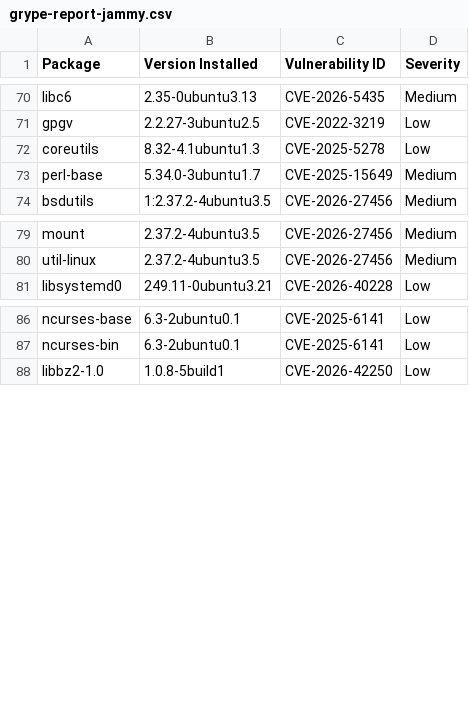
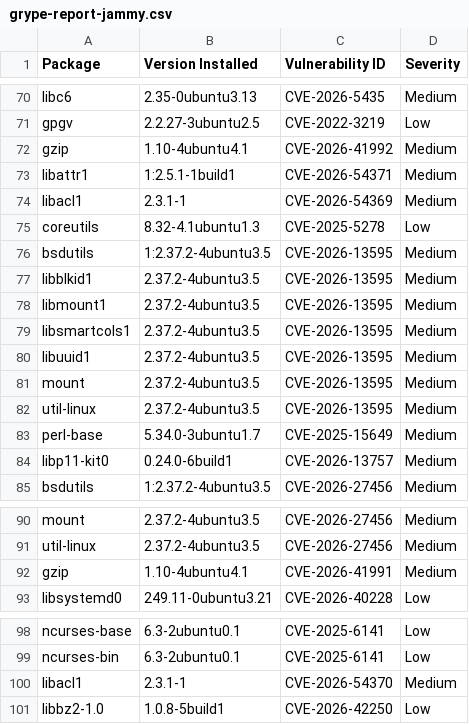
Before and after one commit to AnchorLayer/docker-baseimage-ubuntu, a CSV file: vuln-reports-jammy/grype-report-jammy.csv, drawn as a sheet; only a part is shown, gaps mark what is left out; the diff names each change by its address in the sheet, - before the commit and + after, or states it on an @@ line.

```diff
--- a/vuln-reports-jammy/grype-report-jammy.csv
+++ b/vuln-reports-jammy/grype-report-jammy.csv
+row 72: gzip | 1.10-4ubuntu4.1 | CVE-2026-41992 | Medium
+row 73: libattr1 | 1:2.5.1-1build1 | CVE-2026-54371 | Medium
+row 74: libacl1 | 2.3.1-1 | CVE-2026-54369 | Medium
+row 76: bsdutils | 1:2.37.2-4ubuntu3.5 | CVE-2026-13595 | Medium
+row 77: libblkid1 | 2.37.2-4ubuntu3.5 | CVE-2026-13595 | Medium
+row 78: libmount1 | 2.37.2-4ubuntu3.5 | CVE-2026-13595 | Medium
+row 79: libsmartcols1 | 2.37.2-4ubuntu3.5 | CVE-2026-13595 | Medium
+row 80: libuuid1 | 2.37.2-4ubuntu3.5 | CVE-2026-13595 | Medium
+row 81: mount | 2.37.2-4ubuntu3.5 | CVE-2026-13595 | Medium
+row 82: util-linux | 2.37.2-4ubuntu3.5 | CVE-2026-13595 | Medium
+row 84: libp11-kit0 | 0.24.0-6build1 | CVE-2026-13757 | Medium
+row 92: gzip | 1.10-4ubuntu4.1 | CVE-2026-41991 | Medium
+row 100: libacl1 | 2.3.1-1 | CVE-2026-54370 | Medium
```
Also changed, not shown: vuln-reports-noble/grype-report-noble.csv, 11 other files.
